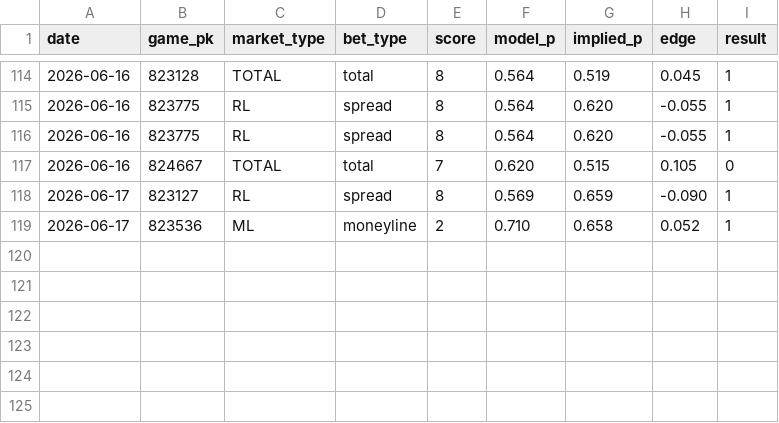
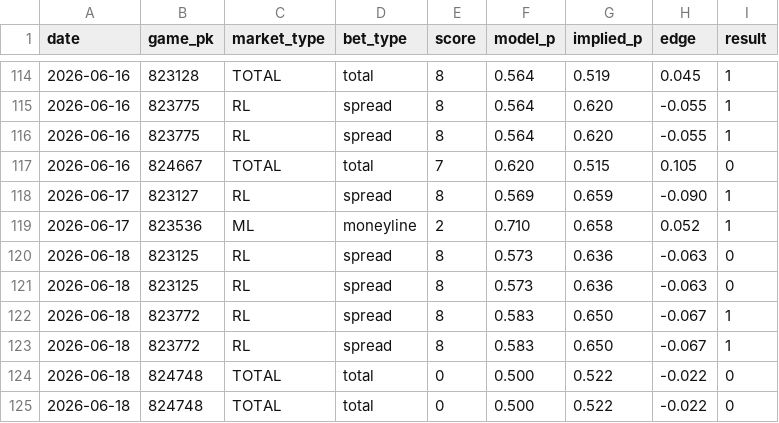
Before and after one commit to sevanboyajian/mlb_stats, a CSV file: data/calibration_log.csv, drawn as a sheet; only a part is shown, gaps mark what is left out; the diff names each change by its address in the sheet, - before the commit and + after, or states it on an @@ line.

```diff
--- a/data/calibration_log.csv
+++ b/data/calibration_log.csv
+row 120: 2026-06-18 | 823125 | RL | spread | 8 | 0.573 | 0.636 | -0.063 | 0
+row 121: 2026-06-18 | 823125 | RL | spread | 8 | 0.573 | 0.636 | -0.063 | 0
+row 122: 2026-06-18 | 823772 | RL | spread | 8 | 0.583 | 0.650 | -0.067 | 1
+row 123: 2026-06-18 | 823772 | RL | spread | 8 | 0.583 | 0.650 | -0.067 | 1
+row 124: 2026-06-18 | 824748 | TOTAL | total | 0 | 0.500 | 0.522 | -0.022 | 0
+row 125: 2026-06-18 | 824748 | TOTAL | total | 0 | 0.500 | 0.522 | -0.022 | 0
```
Also changed, not shown: 4 other files.
